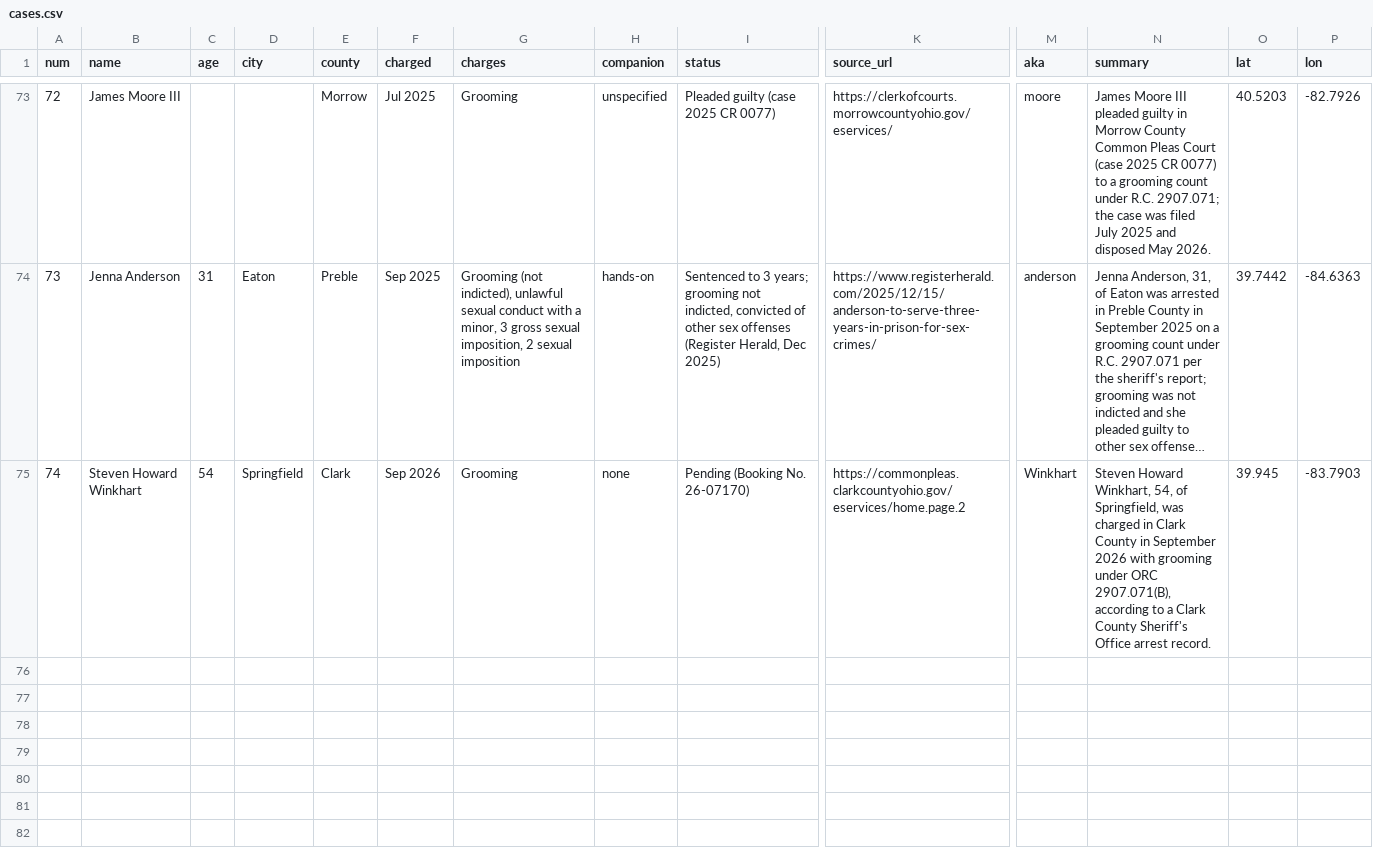
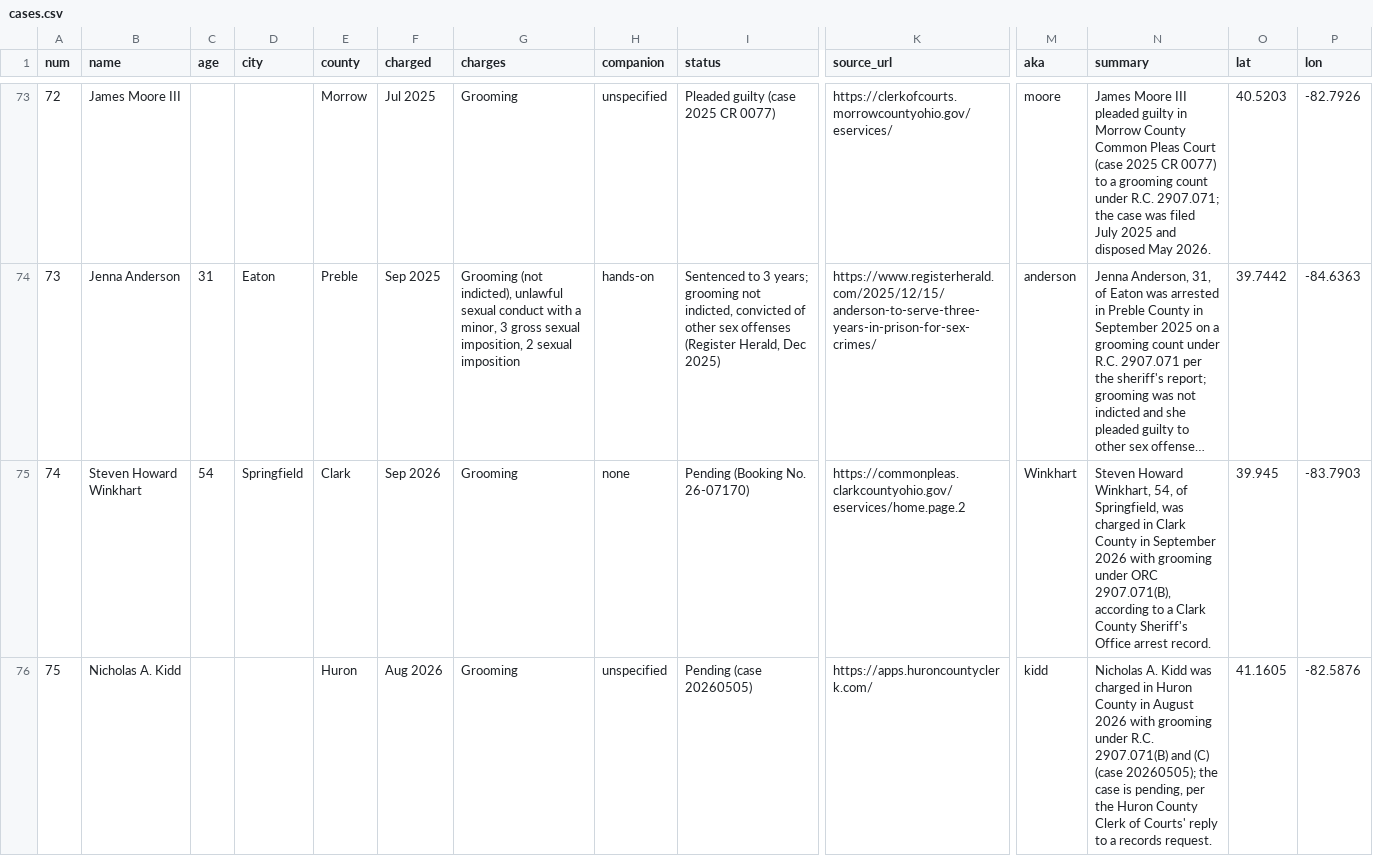
Before and after one commit to fugioconsulting/chrisgraham.com, a CSV file: data/grooming/cases.csv, drawn as a sheet; only a part is shown, gaps mark what is left out; long unchanged cells end in …; rows hold the shown columns only; the diff names each change by its address in the sheet, - before the commit and + after, or states it on an @@ line.

```diff
--- a/data/grooming/cases.csv
+++ b/data/grooming/cases.csv
+row 76: 75 | Nicholas A. Kidd |  |  | Huron | Aug 2026 | Grooming | unspecified | Pending (case 20260505) | https://apps.huroncountyclerk.com/ | kidd | Nicholas A. Kidd was charged in Huron County in August 2026 with grooming under R.C. 2907.071(B) and (C) (case 20260505); the case is pending, per the Huron County Clerk of Courts' reply to a records request. | 41.1605 | -82.5876
```
Also changed, not shown: 4 other files.
